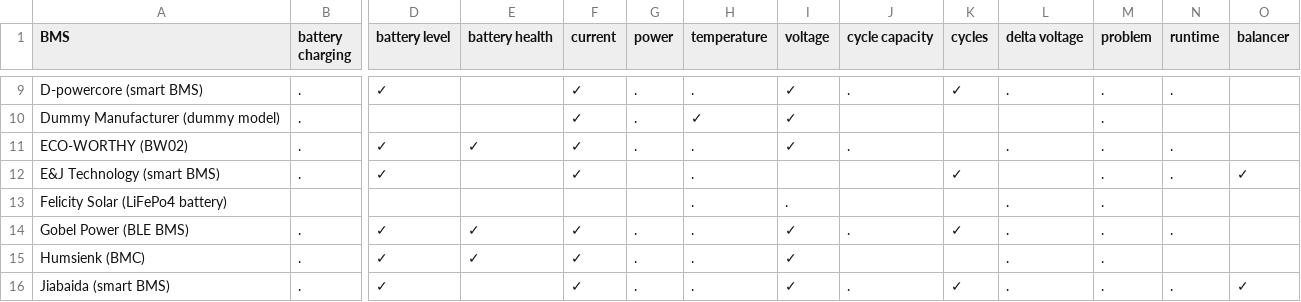
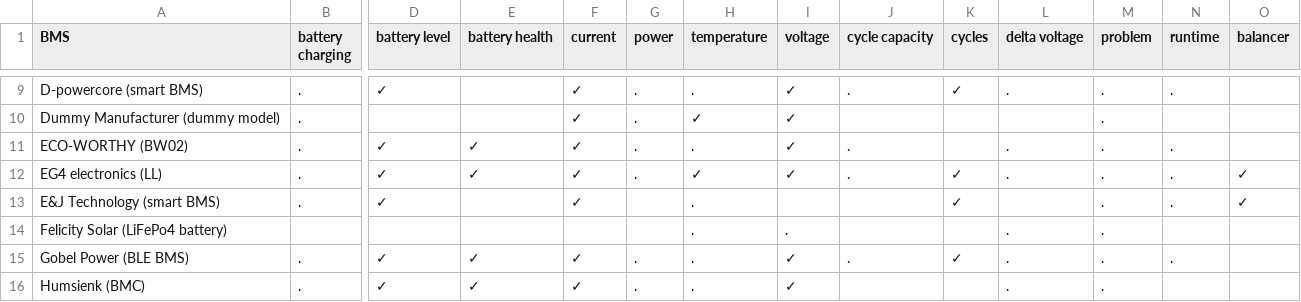
Before and after one commit to patman15/aiobmsble, a CSV file: docs/available_bms_data.csv, drawn as a sheet; only a part is shown, gaps mark what is left out; the shorter side is filled out with more unchanged rows; rows hold the shown columns only; the diff names each change by its address in the sheet, - before the commit and + after, or states it on an @@ line.

Commit message:
Update available_bms_data.csv

```diff
--- a/docs/available_bms_data.csv
+++ b/docs/available_bms_data.csv
+row 12: EG4 electronics (LL) | . | ✓ | ✓ | ✓ | . | ✓ | ✓ | . | ✓ | . | . | . | ✓
```
